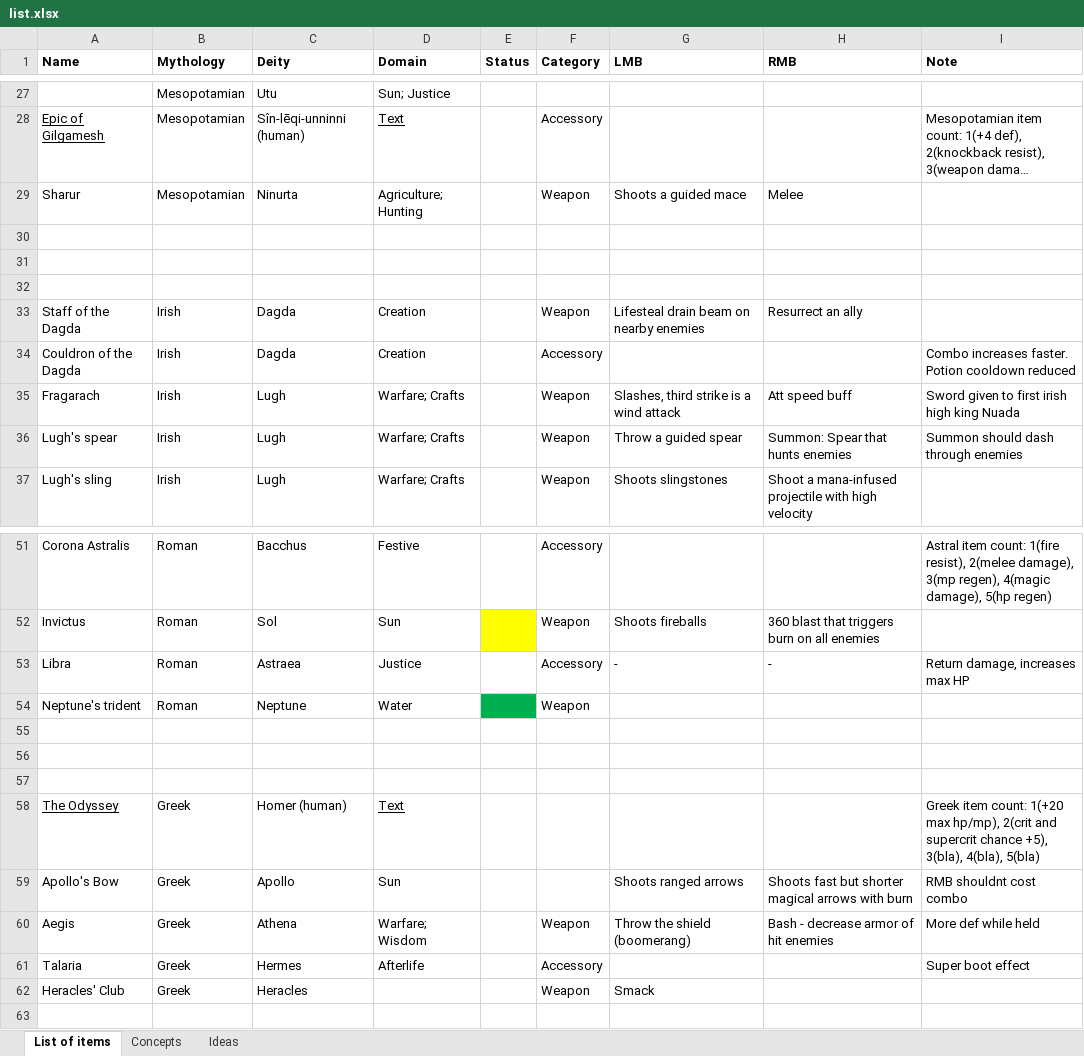
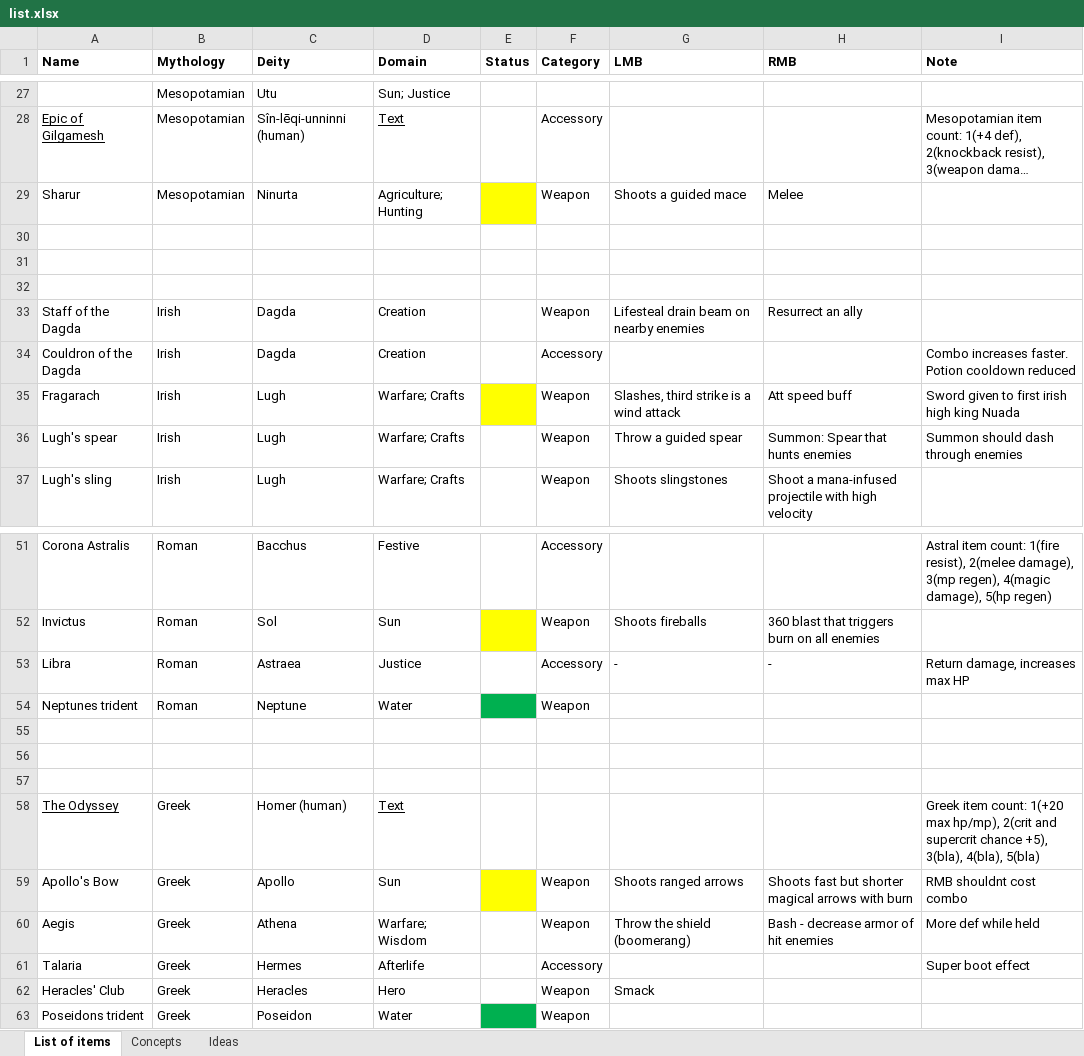
Before and after one commit to Regenschijn/Overdone, an Excel workbook: list.xlsx, sheet List of items, drawn as a sheet; only a part is shown, gaps mark what is left out; long unchanged cells end in …; values as stored, in another font and other column widths than the file's, no borders; the diff names each change by its address in the sheet, - before the commit and + after, or states it on an @@ line.

```diff
--- a/list.xlsx (sheet List of items)
+++ b/list.xlsx (sheet List of items)
-E29 fill: none
+E29 fill: #FFFF00
-E35 fill: none
+E35 fill: #FFFF00
-A54 (Name): Neptune's trident
+A54 (Name): Neptunes trident
-E59 fill: none
+E59 fill: #FFFF00
-F59 (Category): (empty)
+F59 (Category): Weapon
-D62 (Domain): (empty)
+D62 (Domain): Hero
+row 63: Poseidons trident | Greek | Poseidon | Water |  | Weapon
```
Also changed, not shown: 9 other files.
